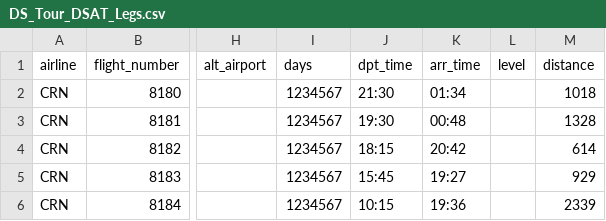
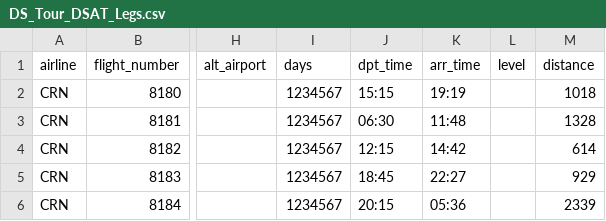
Before and after one commit to aerocaribbeanva/phpvms-utilities, a CSV file: flights-generator/TOURS/DSAT/DS_Tour_DSAT_Legs.csv, drawn as a sheet; only a part is shown, gaps mark what is left out; the diff names each change by its address in the sheet, - before the commit and + after, or states it on an @@ line.

```diff
--- a/flights-generator/TOURS/DSAT/DS_Tour_DSAT_Legs.csv
+++ b/flights-generator/TOURS/DSAT/DS_Tour_DSAT_Legs.csv
-J2 (dpt_time): 21:30
+J2 (dpt_time): 15:15
-K2 (arr_time): 01:34
+K2 (arr_time): 19:19
-J3 (dpt_time): 19:30
+J3 (dpt_time): 06:30
-K3 (arr_time): 00:48
+K3 (arr_time): 11:48
-J4 (dpt_time): 18:15
+J4 (dpt_time): 12:15
-K4 (arr_time): 20:42
+K4 (arr_time): 14:42
-J5 (dpt_time): 15:45
+J5 (dpt_time): 18:45
-K5 (arr_time): 19:27
+K5 (arr_time): 22:27
-J6 (dpt_time): 10:15
+J6 (dpt_time): 20:15
-K6 (arr_time): 19:36
+K6 (arr_time): 05:36
```
